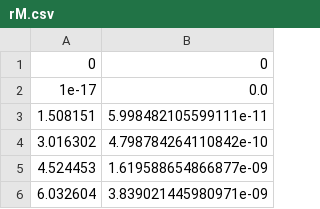
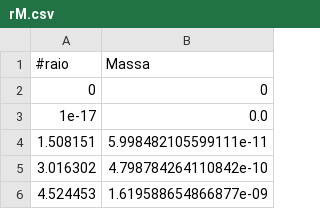
Before and after one commit to taticorrea/monografia, a CSV file: rM.csv, drawn as a sheet; only a part is shown; the shorter side is filled out with more unchanged rows; the diff names each change by its address in the sheet, - before the commit and + after, or states it on an @@ line.

Commit message:
Raio x Massa

```diff
--- a/rM.csv
+++ b/rM.csv
+row 1: #raio | Massa
```
